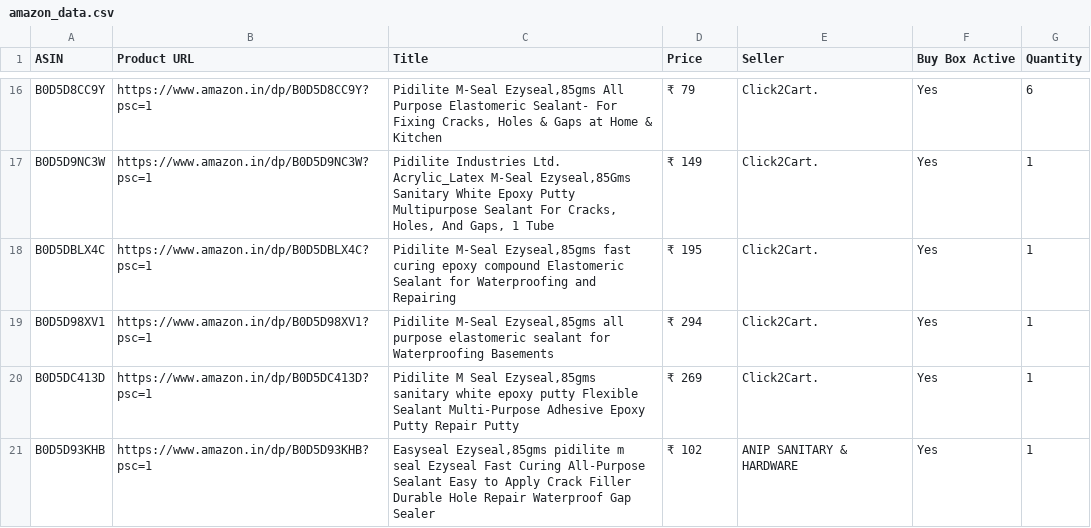
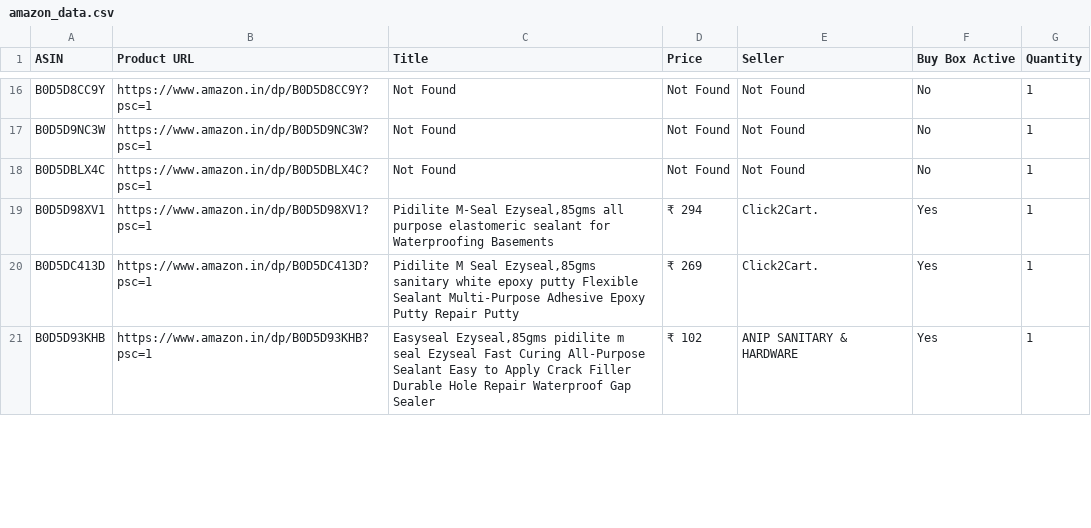
Before and after one commit to egaurav006/amazon-scraper, a CSV file: amazon_data.csv, drawn as a sheet; only a part is shown, gaps mark what is left out; the diff covers the shown part only; the diff names each change by its address in the sheet, - before the commit and + after, or states it on an @@ line.

```diff
--- a/amazon_data.csv
+++ b/amazon_data.csv
-C16 (Title): Pidilite M-Seal Ezyseal,85gms All Purpose Elastomeric Sealant- For Fixing Cracks, Holes & Gaps at Home & Kitchen
+C16 (Title): Not Found
-D16 (Price): ₹ 79
+D16 (Price): Not Found
-E16:E18 (Seller): Click2Cart.
+E16:E18 (Seller): Not Found
-F16:F18 (Buy Box Active): Yes
+F16:F18 (Buy Box Active): No
-G16 (Quantity): 6
+G16 (Quantity): 1
-C17 (Title): Pidilite Industries Ltd. Acrylic_Latex M-Seal Ezyseal,85Gms Sanitary White Epoxy Putty Multipurpose Sealant For Cracks, Holes, And Gaps, 1 Tube
+C17 (Title): Not Found
-D17 (Price): ₹ 149
+D17 (Price): Not Found
-C18 (Title): Pidilite M-Seal Ezyseal,85gms fast curing epoxy compound Elastomeric Sealant for Waterproofing and Repairing
+C18 (Title): Not Found
-D18 (Price): ₹ 195
+D18 (Price): Not Found
```
Also changed, not shown: 77 edited cells elsewhere in this file.
